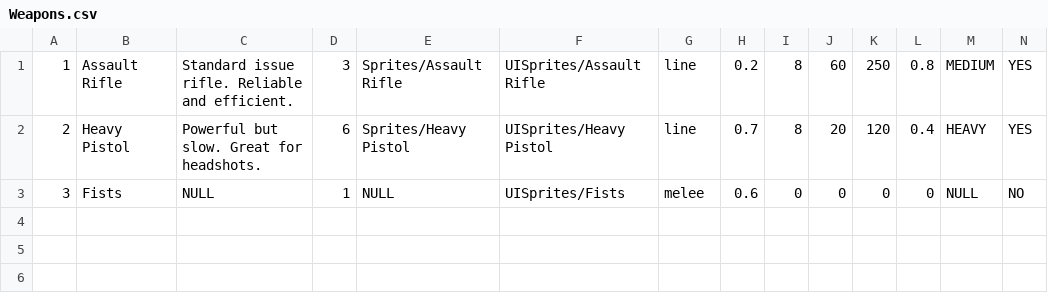
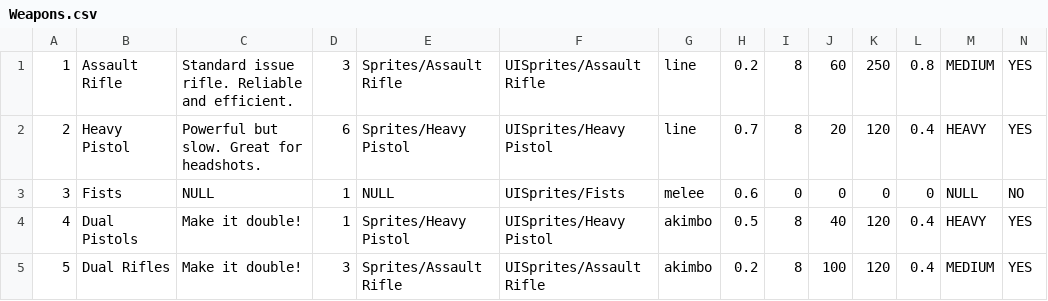
Before and after one commit to kieranchai/Exodus, a CSV file: Assets/Editor/CSVs/Weapons.csv, drawn as a sheet.

Commit message:
Add Akimbo Weapons

```diff
--- a/Assets/Editor/CSVs/Weapons.csv
+++ b/Assets/Editor/CSVs/Weapons.csv
@@ -3 +3,3 @@
 3,Fists,NULL,1,NULL,UISprites/Fists,melee,0.6,0,0,0,0,NULL,NO
+4,Dual Pistols,Make it double!,1,Sprites/Heavy Pistol,UISprites/Heavy Pistol,akimbo,0.5,8,40,120,0.4,HEAVY,YES
+5,Dual Rifles,Make it double!,3,Sprites/Assault Rifle,UISprites/Assault Rifle,akimbo,0.2,8,100,120,0.4,MEDIUM,YES
```
Also changed, not shown: 8 other files.
